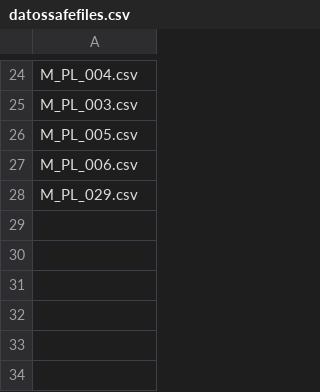
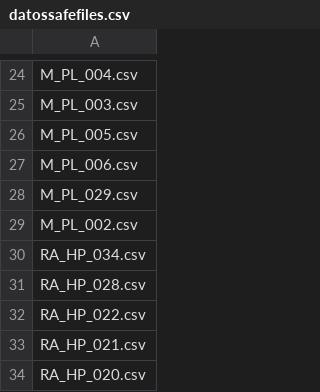
Before and after one commit to jgalgarra/bipartgraph, a CSV file: conf/datossafefiles.csv, drawn as a sheet; only a part is shown, gaps mark what is left out; the diff names each change by its address in the sheet, - before the commit and + after, or states it on an @@ line.

```diff
--- a/conf/datossafefiles.csv
+++ b/conf/datossafefiles.csv
+row 29: M_PL_002.csv
+row 30: RA_HP_034.csv
+row 31: RA_HP_028.csv
+row 32: RA_HP_022.csv
+row 33: RA_HP_021.csv
+row 34: RA_HP_020.csv
```
Also changed, not shown: conf/labelcolors.csv, 7 other files.
